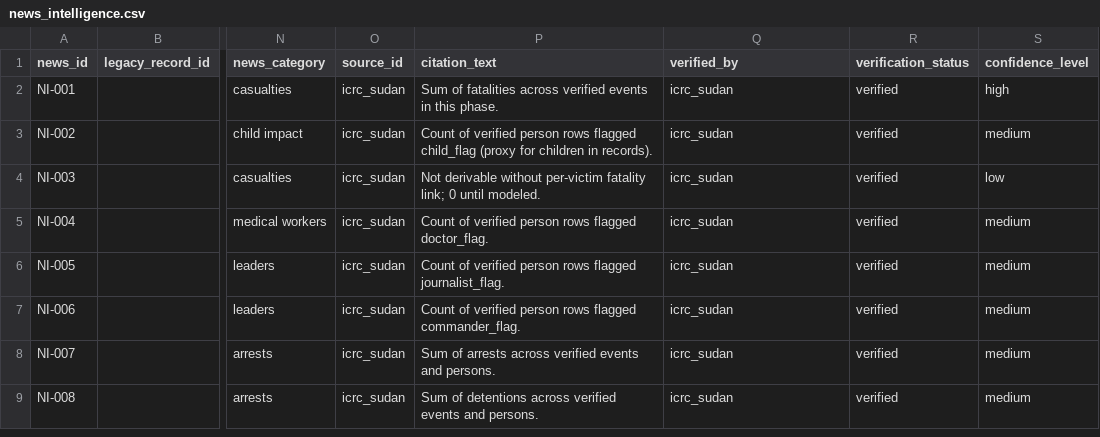
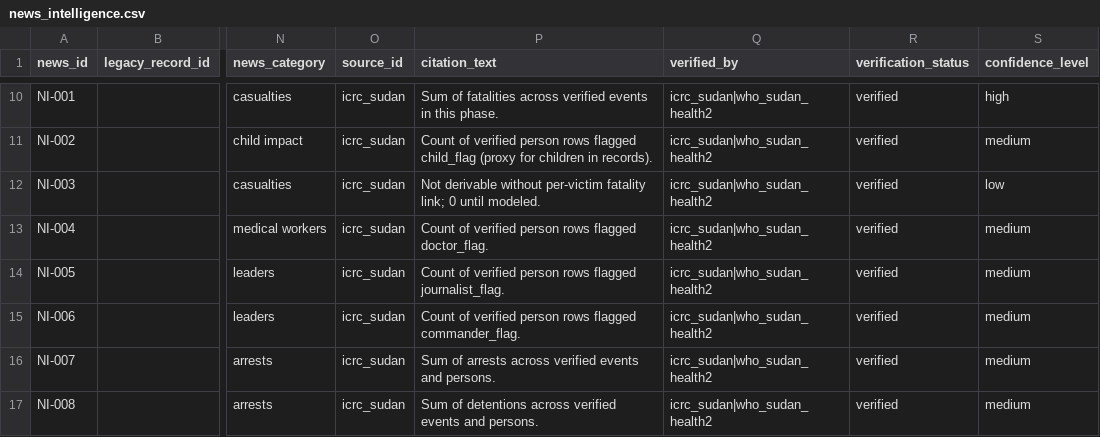
Before and after one commit to Farhanillahiclass/CIVID-Civilian-Impact-Verified-Incident-Dataset, a CSV file: data/phase2_sudan/news_intelligence.csv, drawn as a sheet; only a part is shown, gaps mark what is left out; addresses are those after the commit; the diff covers the shown part only; the diff names each change by its address in the sheet, - before the commit and + after, or states it on an @@ line.

```diff
--- a/data/phase2_sudan/news_intelligence.csv
+++ b/data/phase2_sudan/news_intelligence.csv
-Q10:Q17 (verified_by): icrc_sudan
+Q10:Q17 (verified_by): icrc_sudan|who_sudan_health2
```
Also changed, not shown: 8 added rows elsewhere in this file, data/phase1_palestine/events.csv, data/phase1_palestine/news_intelligence.csv, 31 other files.
